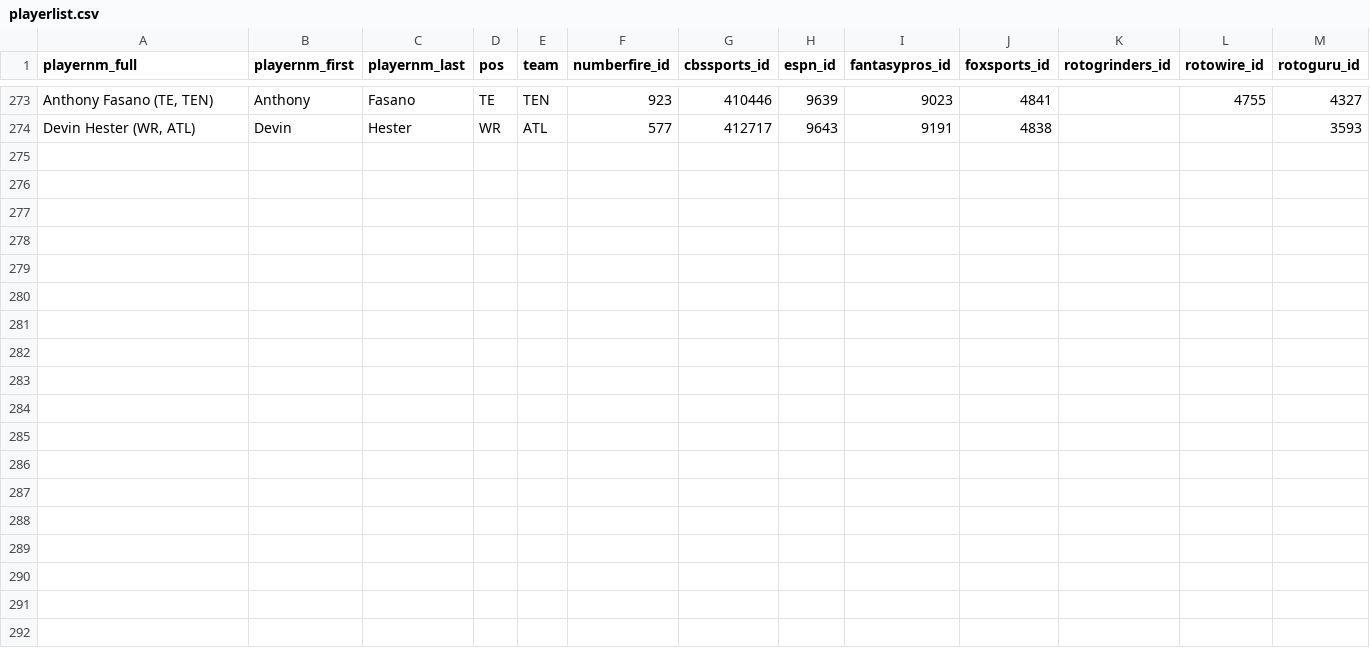
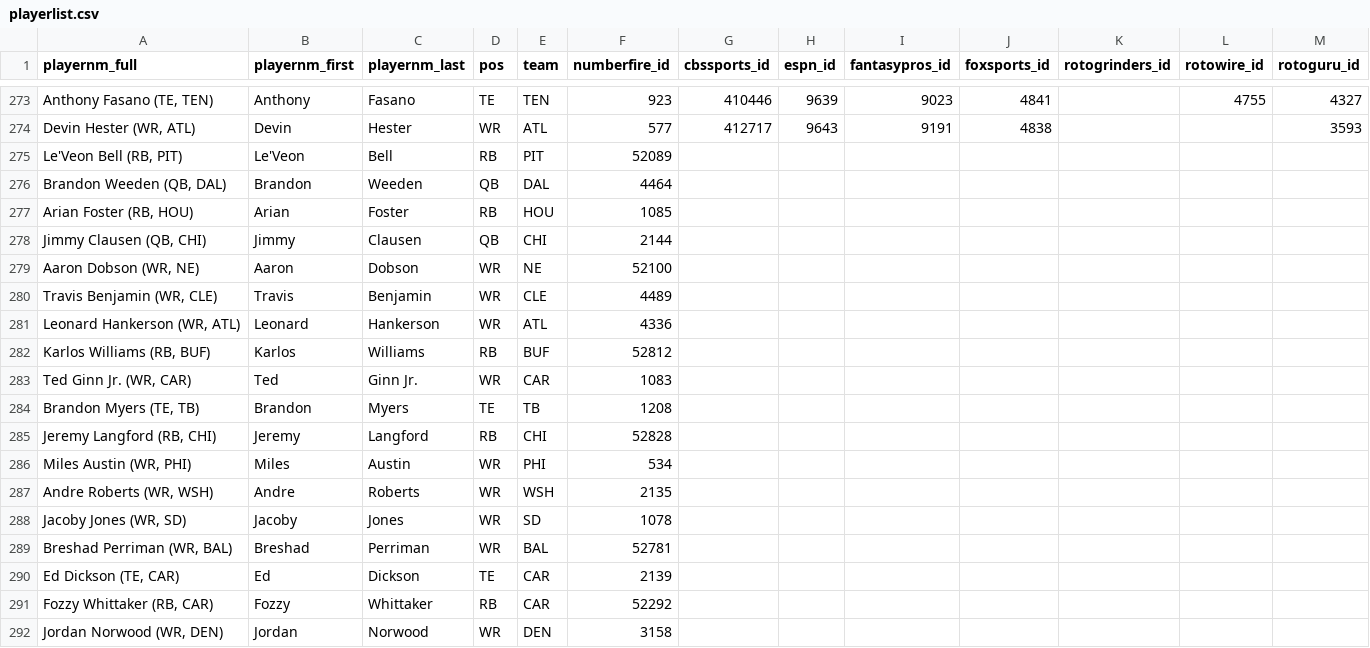
Before and after one commit to BenikaH/nfl-dfs, a CSV file: playerlist.csv, drawn as a sheet; only a part is shown, gaps mark what is left out; the diff names each change by its address in the sheet, - before the commit and + after, or states it on an @@ line.

Commit message:
new players added

```diff
--- a/playerlist.csv
+++ b/playerlist.csv
+row 275: Le'Veon Bell (RB, PIT) | Le'Veon | Bell | RB | PIT | 52089
+row 276: Brandon Weeden (QB, DAL) | Brandon | Weeden | QB | DAL | 4464
+row 277: Arian Foster (RB, HOU) | Arian | Foster | RB | HOU | 1085
+row 278: Jimmy Clausen (QB, CHI) | Jimmy | Clausen | QB | CHI | 2144
+row 279: Aaron Dobson (WR, NE) | Aaron | Dobson | WR | NE | 52100
+row 280: Travis Benjamin (WR, CLE) | Travis | Benjamin | WR | CLE | 4489
+row 281: Leonard Hankerson (WR, ATL) | Leonard | Hankerson | WR | ATL | 4336
+row 282: Karlos Williams (RB, BUF) | Karlos | Williams | RB | BUF | 52812
+row 283: Ted Ginn Jr. (WR, CAR) | Ted | Ginn Jr. | WR | CAR | 1083
+row 284: Brandon Myers (TE, TB) | Brandon | Myers | TE | TB | 1208
+row 285: Jeremy Langford (RB, CHI) | Jeremy | Langford | RB | CHI | 52828
+row 286: Miles Austin (WR, PHI) | Miles | Austin | WR | PHI | 534
+row 287: Andre Roberts (WR, WSH) | Andre | Roberts | WR | WSH | 2135
+row 288: Jacoby Jones (WR, SD) | Jacoby | Jones | WR | SD | 1078
+row 289: Breshad Perriman (WR, BAL) | Breshad | Perriman | WR | BAL | 52781
+row 290: Ed Dickson (TE, CAR) | Ed | Dickson | TE | CAR | 2139
+row 291: Fozzy Whittaker (RB, CAR) | Fozzy | Whittaker | RB | CAR | 52292
+row 292: Jordan Norwood (WR, DEN) | Jordan | Norwood | WR | DEN | 3158
```
Also changed, not shown: 1 other file.
